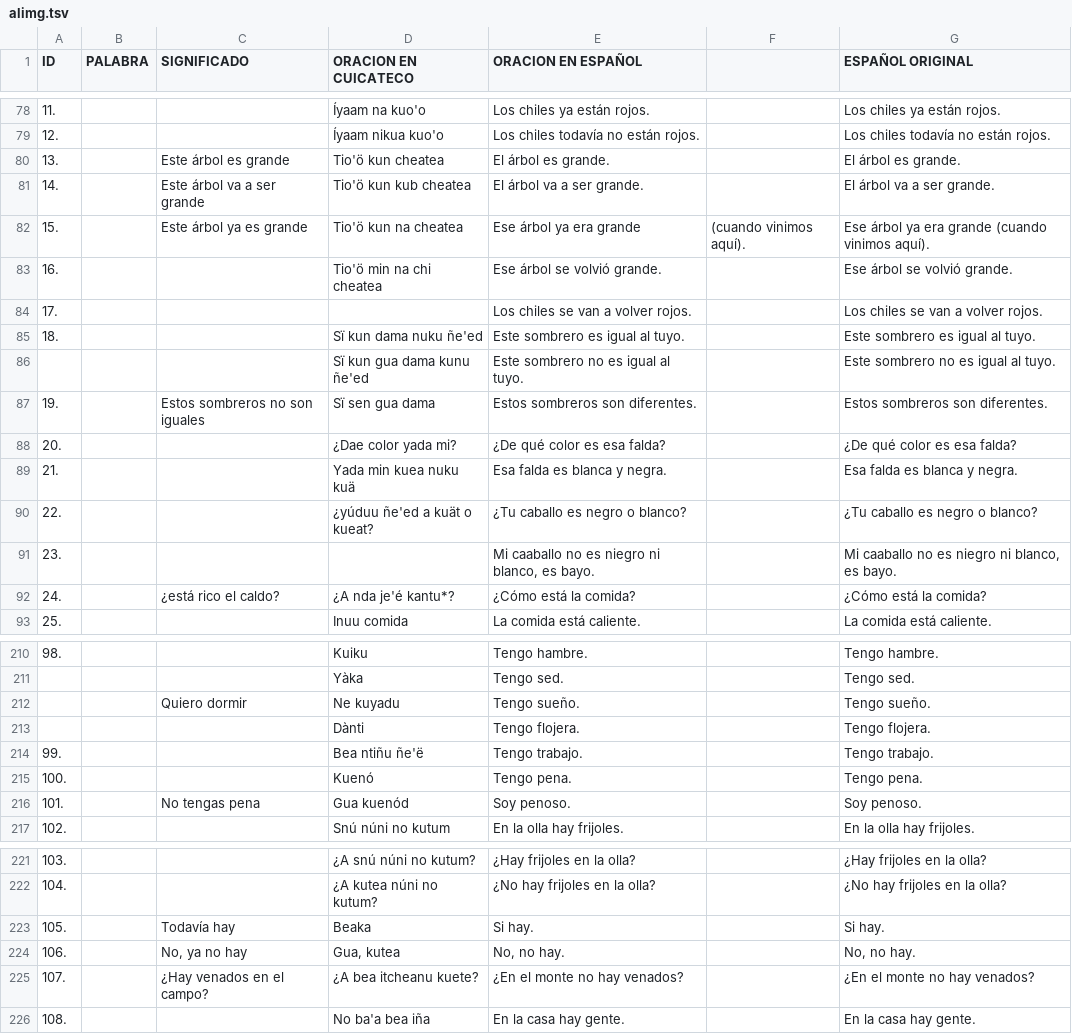
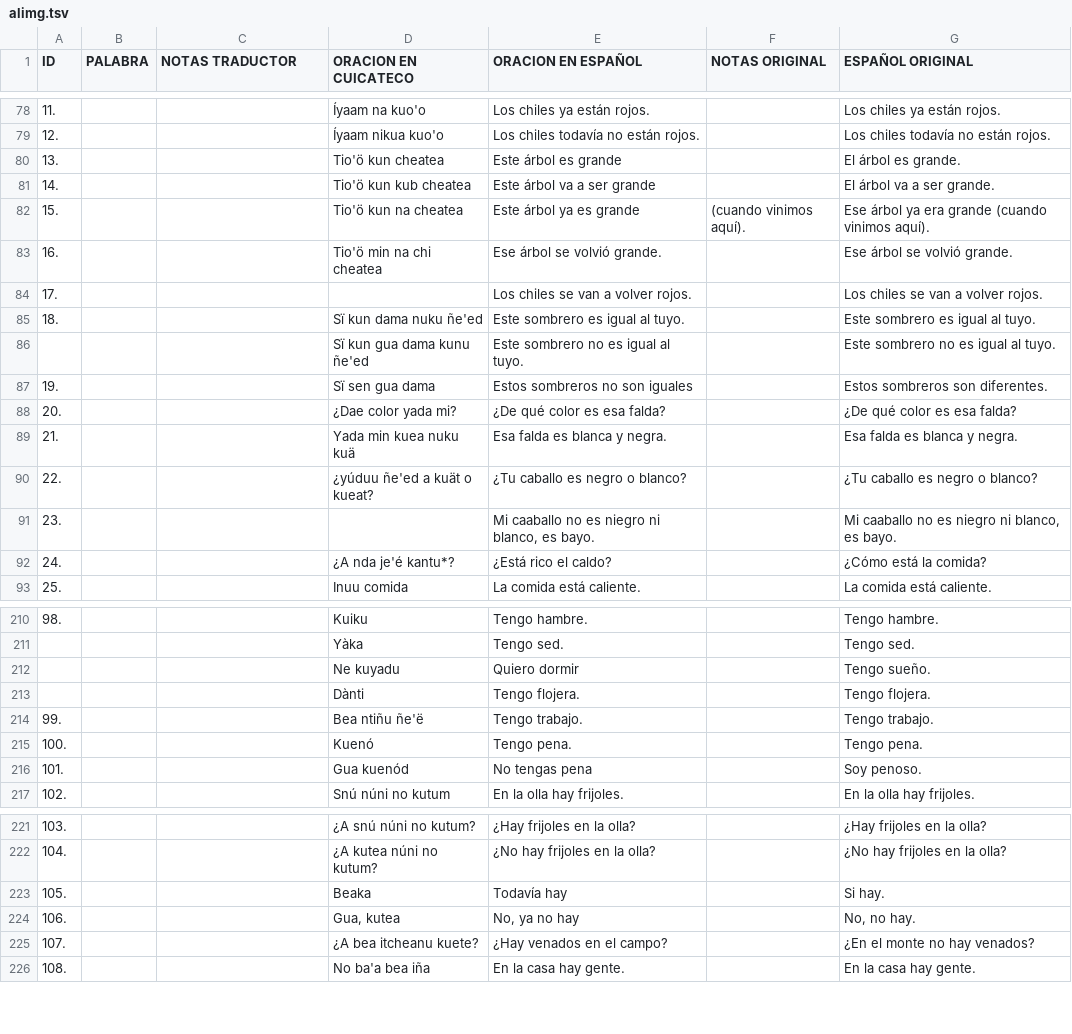
Before and after one commit to apertium/apertium-cux, a TSV file: corpora/alimg/alimg.tsv, drawn as a sheet; only a part is shown, gaps mark what is left out; the diff covers the shown part only.

```diff
--- a/corpora/alimg/alimg.tsv
+++ b/corpora/alimg/alimg.tsv
@@ -1 +1 @@
-ID	PALABRA	SIGNIFICADO	ORACION EN CUICATECO	ORACION EN ESPAÑOL		ESPAÑOL ORIGINAL	
+ID	PALABRA	NOTAS TRADUCTOR	ORACION EN CUICATECO	ORACION EN ESPAÑOL	NOTAS ORIGINAL	ESPAÑOL ORIGINAL	
@@ -79,5 +79,5 @@ ID	PALABRA	SIGNIFICADO	ORACION EN CUICATECO	ORACION EN ESPAÑOL		ESPAÑOL ORIGIN
 12.			Íyaam nikua kuo'o	Los chiles todavía no están rojos.		Los chiles todavía no están rojos.	
-13.		Este árbol es grande 	Tio'ö kun cheatea	El árbol es grande.		El árbol es grande.	
-14.		Este árbol va a ser grande 	Tio'ö kun kub cheatea	El árbol va a ser grande.		El árbol va a ser grande.	
-15.		Este árbol ya es grande 	Tio'ö kun na cheatea	Ese árbol ya era grande	(cuando vinimos aquí).	Ese árbol ya era grande (cuando vinimos aquí).	
+13.			Tio'ö kun cheatea	Este árbol es grande 		El árbol es grande.	
+14.			Tio'ö kun kub cheatea	Este árbol va a ser grande 		El árbol va a ser grande.	
+15.			Tio'ö kun na cheatea	Este árbol ya es grande 	(cuando vinimos aquí).	Ese árbol ya era grande (cuando vinimos aquí).	
 16.			Tio'ö min na chi cheatea	Ese árbol se volvió grande.		Ese árbol se volvió grande.	
@@ -86,3 +86,3 @@ ID	PALABRA	SIGNIFICADO	ORACION EN CUICATECO	ORACION EN ESPAÑOL		ESPAÑOL ORIGIN
 			Sï kun gua dama kunu ñe'ed 	Este sombrero no es igual al tuyo.		Este sombrero no es igual al tuyo.	
-19.		Estos sombreros no son iguales	Sï sen gua dama	Estos sombreros son diferentes.		Estos sombreros son diferentes.	
+19.			Sï sen gua dama	Estos sombreros no son iguales		Estos sombreros son diferentes.	
 20.			¿Dae color yada mi?	¿De qué color es esa falda?		¿De qué color es esa falda?	
@@ -91,3 +91,3 @@ ID	PALABRA	SIGNIFICADO	ORACION EN CUICATECO	ORACION EN ESPAÑOL		ESPAÑOL ORIGIN
 23.				Mi caaballo no es niegro ni blanco, es bayo.		Mi caaballo no es niegro ni blanco, es bayo.	
-24.		¿está rico el caldo?	¿A nda je'é kantu*?	¿Cómo está la comida?		¿Cómo está la comida?	
+24.			¿A nda je'é kantu*?	¿Está rico el caldo?		¿Cómo está la comida?	
 25.			Inuu comida	La comida está caliente.		La comida está caliente.	
@@ -211,3 +211,3 @@ ID	PALABRA	SIGNIFICADO	ORACION EN CUICATECO	ORACION EN ESPAÑOL		ESPAÑOL ORIGIN
 			Yàka	Tengo sed.		Tengo sed.	
-		Quiero dormir	Ne kuyadu	Tengo sueño.		Tengo sueño.	
+			Ne kuyadu	Quiero dormir		Tengo sueño.	
 			Dànti	Tengo flojera.		Tengo flojera.	
@@ -215,3 +215,3 @@ ID	PALABRA	SIGNIFICADO	ORACION EN CUICATECO	ORACION EN ESPAÑOL		ESPAÑOL ORIGIN
 100.			Kuenó	Tengo pena.		Tengo pena.	
-101.		No tengas pena	Gua kuenód	Soy penoso.		Soy penoso.	
+101.			Gua kuenód	No tengas pena		Soy penoso.	
 102.			Snú núni no kutum	En la olla hay frijoles.		En la olla hay frijoles.	
@@ -222,5 +222,5 @@ ID	PALABRA	SIGNIFICADO	ORACION EN CUICATECO	ORACION EN ESPAÑOL		ESPAÑOL ORIGIN
 104.			¿A kutea núni no kutum?	¿No hay frijoles en la olla?		¿No hay frijoles en la olla?	
-105.		Todavía hay	Beaka	Si hay.		Si hay.	
-106.		No, ya no hay	Gua, kutea	No, no hay.		No, no hay.	
-107.		¿Hay venados en el campo?	¿A bea itcheanu kuete?	¿En el monte no hay venados?		¿En el monte no hay venados?	
+105.			Beaka	Todavía hay		Si hay.	
+106.			Gua, kutea	No, ya no hay		No, no hay.	
+107.			¿A bea itcheanu kuete?	¿Hay venados en el campo?		¿En el monte no hay venados?	
 108.			No ba'a bea iña	En la casa hay gente.		En la casa hay gente.	
```
Also changed, not shown: 108 edited cells elsewhere in this file, 2 other files.
